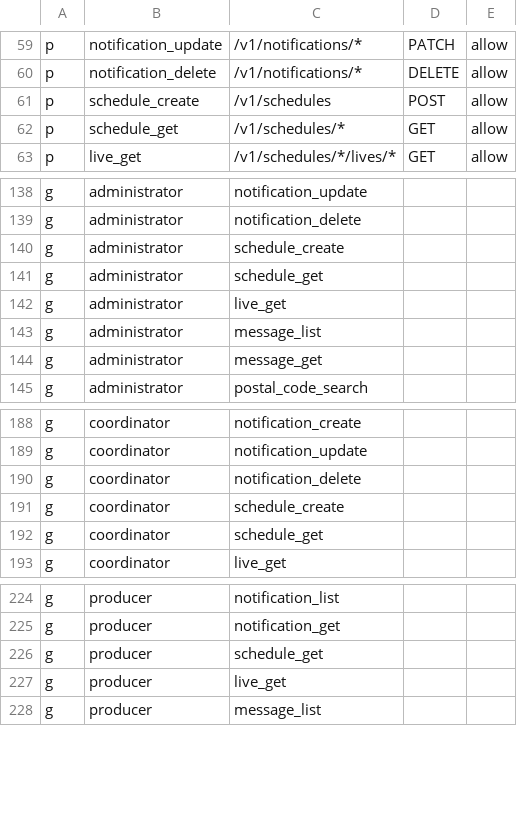
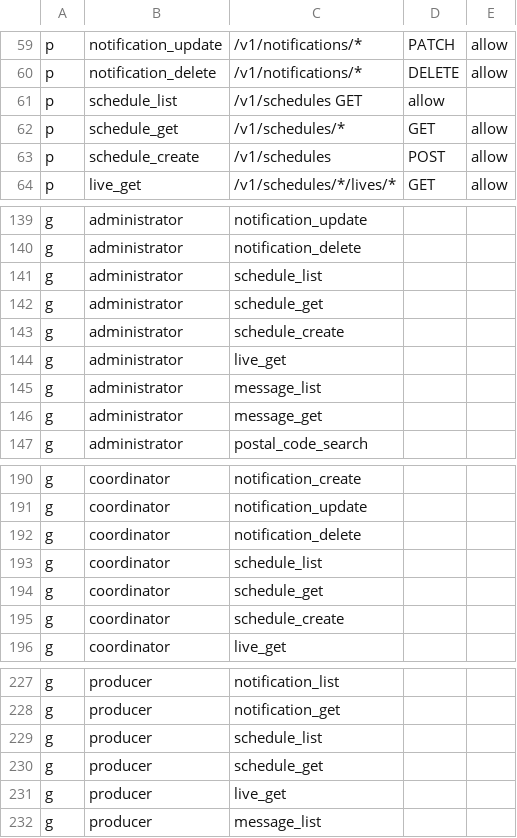
Before and after one commit to and-period/furumaru, a CSV file: api/config/gateway/admin/rbac/policy.csv, drawn as a sheet; only a part is shown, gaps mark what is left out.

Commit message:
fix(api): add schedule endpoint

```diff
--- a/api/config/gateway/admin/rbac/policy.csv
+++ b/api/config/gateway/admin/rbac/policy.csv
@@ -60,4 +60,5 @@ p, notification_update, /v1/notifications/*, PATCH, allow
 p, notification_delete, /v1/notifications/*, DELETE, allow
+p, schedule_list, /v1/schedules GET, allow
+p, schedule_get, /v1/schedules/*, GET, allow
 p, schedule_create, /v1/schedules, POST, allow
-p, schedule_get, /v1/schedules/*, GET, allow
 p, live_get, /v1/schedules/*/lives/*, GET, allow
@@ -139,4 +140,5 @@ g, administrator, notification_update
 g, administrator, notification_delete
+g, administrator, schedule_list
+g, administrator, schedule_get
 g, administrator, schedule_create
-g, administrator, schedule_get
 g, administrator, live_get
@@ -190,4 +192,5 @@ g, coordinator, notification_update
 g, coordinator, notification_delete
+g, coordinator, schedule_list
+g, coordinator, schedule_get
 g, coordinator, schedule_create
-g, coordinator, schedule_get
 g, coordinator, live_get
@@ -225,2 +228,3 @@ g, producer, notification_list
 g, producer, notification_get
+g, producer, schedule_list
 g, producer, schedule_get
```
Also changed, not shown: 1 other file.
